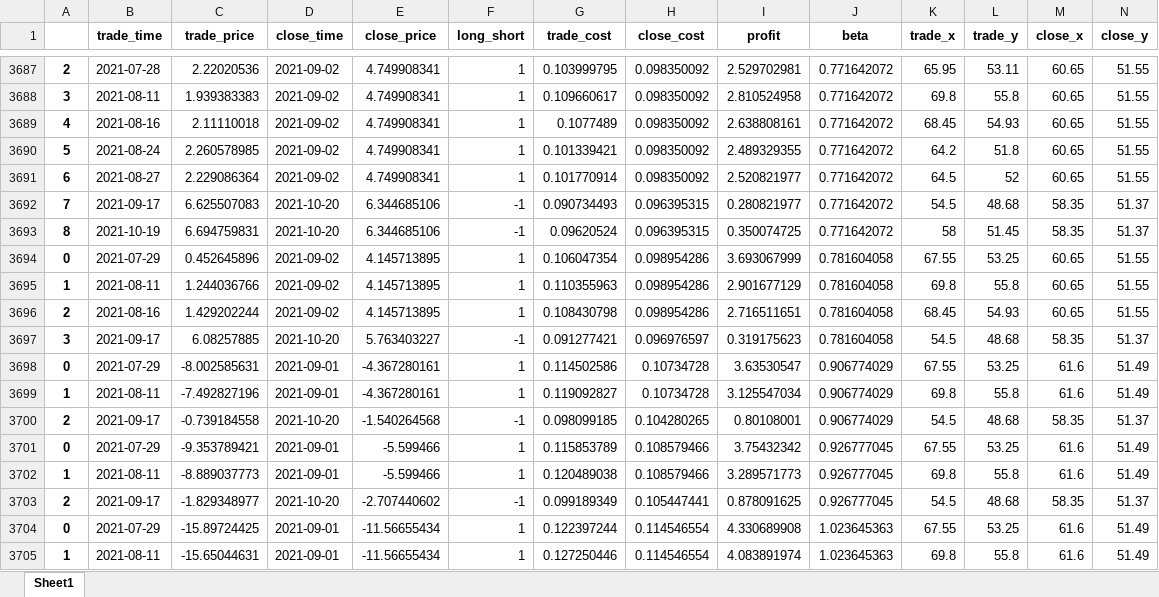
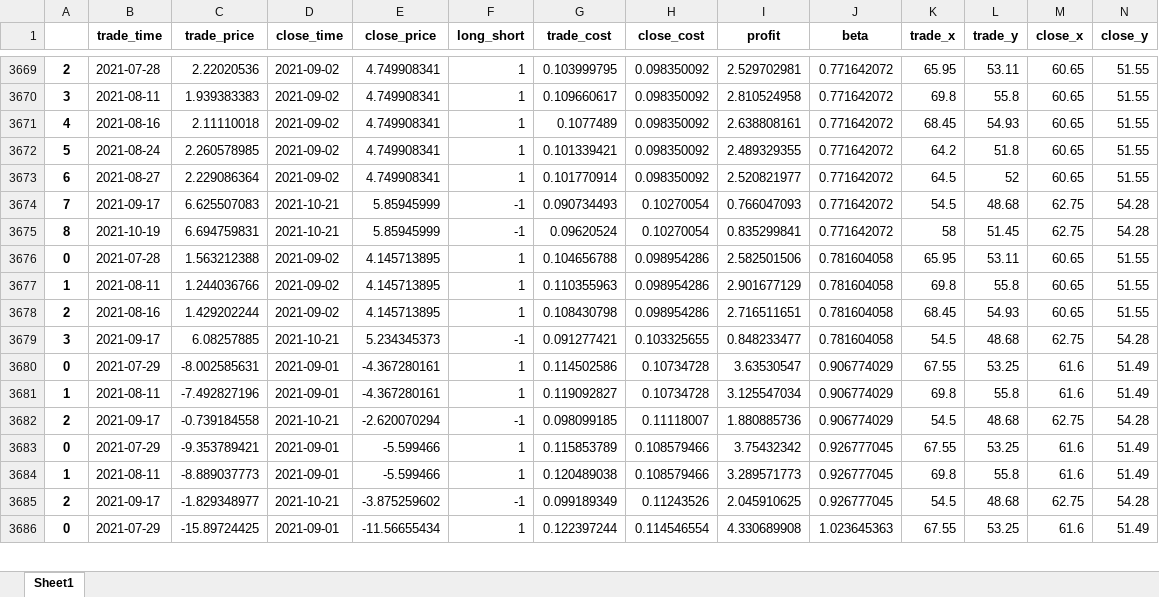
Before and after one commit to quanttrade/product, an Excel workbook: s60_signal/position-02318-601318.xlsx, sheet Sheet1, drawn as a sheet; only a part is shown, gaps mark what is left out; values as stored, in another font and other column widths than the file's, no borders; removed rows and columns are numbered as before the commit, all else as after; rows hold the shown columns only; the diff covers the shown part only; the diff names each change by its address in the sheet, - before the commit and + after, or states it on an @@ line.

```diff
--- a/s60_signal/position-02318-601318.xlsx (sheet Sheet1)
+++ b/s60_signal/position-02318-601318.xlsx (sheet Sheet1)
-D3674:D3675 (close_time): 2021-10-20
+D3674:D3675 (close_time): 2021-10-21
-E3674:E3675 (close_price): 6.344685106
+E3674:E3675 (close_price): 5.85945999
-H3674:H3675 (close_cost): 0.096395315
+H3674:H3675 (close_cost): 0.10270054
-I3674 (profit): 0.280821977
+I3674 (profit): 0.766047093
-M3674:M3675 (close_x): 58.35
+M3674:M3675 (close_x): 62.75
-N3674:N3675 (close_y): 51.37
+N3674:N3675 (close_y): 54.28
-I3675 (profit): 0.350074725
+I3675 (profit): 0.835299841
-B3676 (trade_time): 2021-07-29
+B3676 (trade_time): 2021-07-28
-C3676 (trade_price): 0.452645896
+C3676 (trade_price): 1.563212388
-G3676 (trade_cost): 0.106047354
+G3676 (trade_cost): 0.104656788
-I3676 (profit): 3.693067999
+I3676 (profit): 2.582501506
-K3676 (trade_x): 67.55
+K3676 (trade_x): 65.95
-L3676 (trade_y): 53.25
+L3676 (trade_y): 53.11
-D3679 (close_time): 2021-10-20
+D3679 (close_time): 2021-10-21
-E3679 (close_price): 5.763403227
+E3679 (close_price): 5.234345373
-H3679 (close_cost): 0.096976597
+H3679 (close_cost): 0.103325655
-I3679 (profit): 0.319175623
+I3679 (profit): 0.848233477
-M3679 (close_x): 58.35
+M3679 (close_x): 62.75
-N3679 (close_y): 51.37
+N3679 (close_y): 54.28
-D3682 (close_time): 2021-10-20
+D3682 (close_time): 2021-10-21
-E3682 (close_price): -1.540264568
+E3682 (close_price): -2.620070294
-H3682 (close_cost): 0.104280265
+H3682 (close_cost): 0.11118007
-I3682 (profit): 0.80108001
+I3682 (profit): 1.880885736
-M3682 (close_x): 58.35
+M3682 (close_x): 62.75
-N3682 (close_y): 51.37
+N3682 (close_y): 54.28
-D3685 (close_time): 2021-10-20
+D3685 (close_time): 2021-10-21
-E3685 (close_price): -2.707440602
+E3685 (close_price): -3.875259602
-H3685 (close_cost): 0.105447441
+H3685 (close_cost): 0.11243526
-I3685 (profit): 0.878091625
+I3685 (profit): 2.045910625
-M3685 (close_x): 58.35
+M3685 (close_x): 62.75
-N3685 (close_y): 51.37
+N3685 (close_y): 54.28
-row 3705: 1 | 2021-08-11 | -15.65044631 | 2021-09-01 | -11.56655434 | 1 | 0.127250446 | 0.114546554 | 4.083891974 | 1.023645363 | 69.8 | 55.8 | 61.6 | 51.49
```
Also changed, not shown: 6 added rows, 26 removed rows and 416 edited cells elsewhere in this sheet, s60_signal/position-00525-601333.xlsx, s60_signal/position-00902-600011.xlsx, 55 other files.
